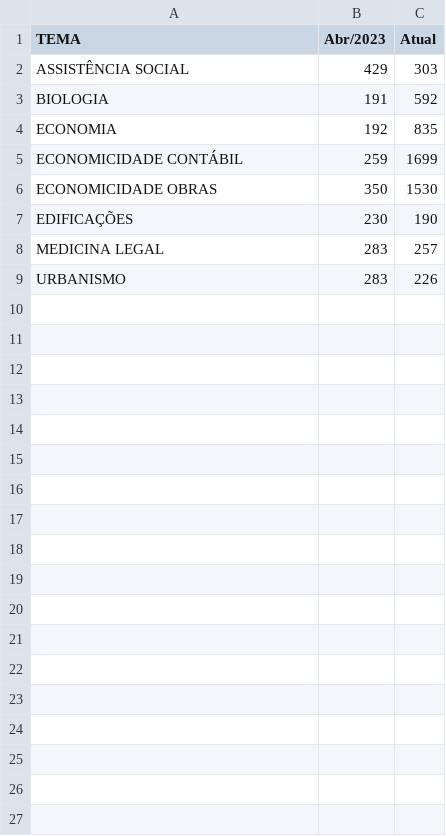
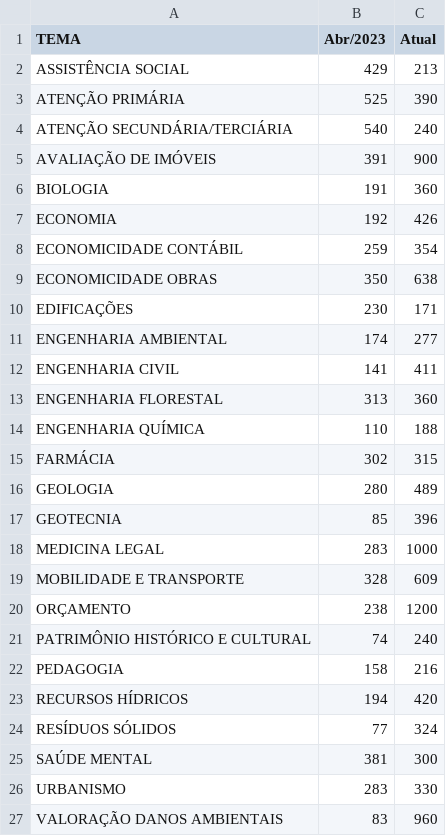
Before and after one commit to pedropaixaomprj/datawrapper-gate, a CSV file: tempo_previsto_backlog.csv, drawn as a sheet.

Commit message:
Dados de acervo atualizados

```diff
--- a/tempo_previsto_backlog.csv
+++ b/tempo_previsto_backlog.csv
@@ -1,9 +1,27 @@
 TEMA,Abr/2023,Atual
-ASSISTÊNCIA SOCIAL,429,303
-BIOLOGIA,191,592
-ECONOMIA,192,835
-ECONOMICIDADE CONTÁBIL,259,1699
-ECONOMICIDADE OBRAS,350,1530
-EDIFICAÇÕES,230,190
-MEDICINA LEGAL,283,257
-URBANISMO,283,226
+ASSISTÊNCIA SOCIAL,429,213
+ATENÇÃO PRIMÁRIA,525,390
+ATENÇÃO SECUNDÁRIA/TERCIÁRIA,540,240
+AVALIAÇÃO DE IMÓVEIS,391,900
+BIOLOGIA,191,360
+ECONOMIA,192,426
+ECONOMICIDADE CONTÁBIL,259,354
+ECONOMICIDADE OBRAS,350,638
+EDIFICAÇÕES,230,171
+ENGENHARIA AMBIENTAL,174,277
+ENGENHARIA CIVIL,141,411
+ENGENHARIA FLORESTAL,313,360
+ENGENHARIA QUÍMICA,110,188
+FARMÁCIA,302,315
+GEOLOGIA,280,489
+GEOTECNIA,85,396
+MEDICINA LEGAL,283,1000
+MOBILIDADE E TRANSPORTE,328,609
+ORÇAMENTO,238,1200
+PATRIMÔNIO HISTÓRICO E CULTURAL,74,240
+PEDAGOGIA,158,216
+RECURSOS HÍDRICOS,194,420
+RESÍDUOS SÓLIDOS,77,324
+SAÚDE MENTAL,381,300
+URBANISMO,283,330
+VALORAÇÃO DANOS AMBIENTAIS,83,960
```
